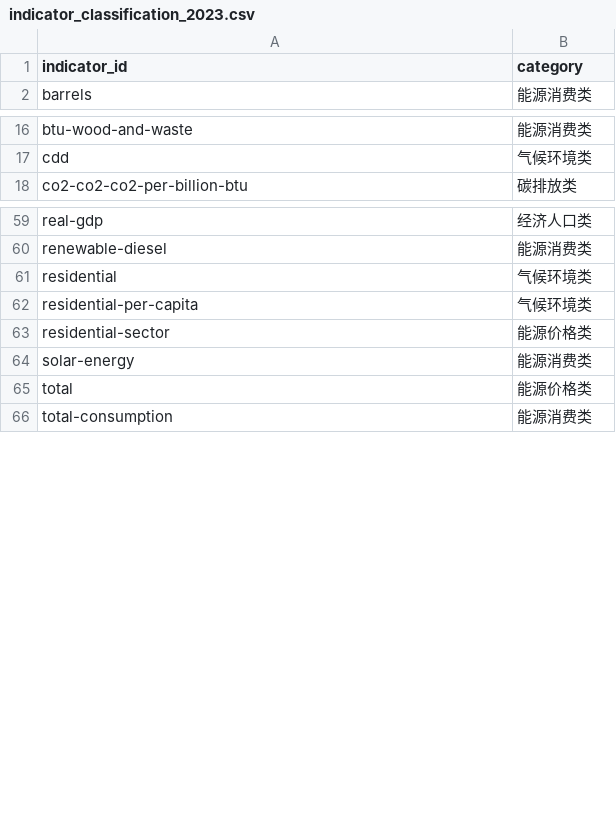
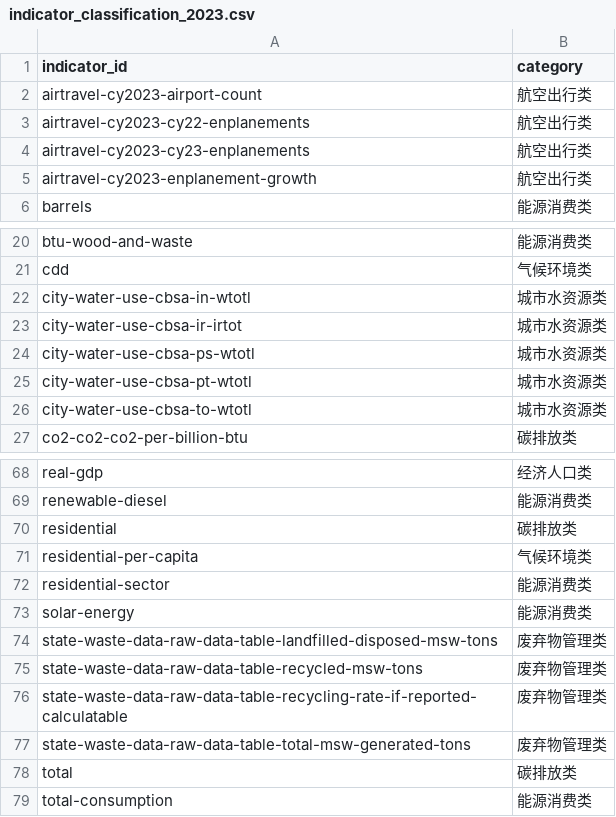
Before and after one commit to YcxBJ80/HiMCM-2025-Problem-B-, a CSV file: outputs/intermediate/indicator_classification_2023.csv, drawn as a sheet; only a part is shown, gaps mark what is left out; the diff covers the shown part only.

```diff
--- a/outputs/intermediate/indicator_classification_2023.csv
+++ b/outputs/intermediate/indicator_classification_2023.csv
@@ -1,2 +1,6 @@
 indicator_id,category
+airtravel-cy2023-airport-count,航空出行类
+airtravel-cy2023-cy22-enplanements,航空出行类
+airtravel-cy2023-cy23-enplanements,航空出行类
+airtravel-cy2023-enplanement-growth,航空出行类
 barrels,能源消费类
@@ -17,2 +21,7 @@ btu-wood-and-waste,能源消费类
 cdd,气候环境类
+city-water-use-cbsa-in-wtotl,城市水资源类
+city-water-use-cbsa-ir-irtot,城市水资源类
+city-water-use-cbsa-ps-wtotl,城市水资源类
+city-water-use-cbsa-pt-wtotl,城市水资源类
+city-water-use-cbsa-to-wtotl,城市水资源类
 co2-co2-co2-per-billion-btu,碳排放类
@@ -60,7 +69,11 @@ real-gdp,经济人口类
 renewable-diesel,能源消费类
-residential,气候环境类
+residential,碳排放类
 residential-per-capita,气候环境类
-residential-sector,能源价格类
+residential-sector,能源消费类
 solar-energy,能源消费类
-total,能源价格类
+state-waste-data-raw-data-table-landfilled-disposed-msw-tons,废弃物管理类
+state-waste-data-raw-data-table-recycled-msw-tons,废弃物管理类
+state-waste-data-raw-data-table-recycling-rate-if-reported-calculatable,废弃物管理类
+state-waste-data-raw-data-table-total-msw-generated-tons,废弃物管理类
+total,碳排放类
 total-consumption,能源消费类
```
Also changed, not shown: 3 edited cells elsewhere in this file, outputs/intermediate/indicator_metadata.csv, outputs/model/category_indicator_weights_2023.csv, 40 other files.
